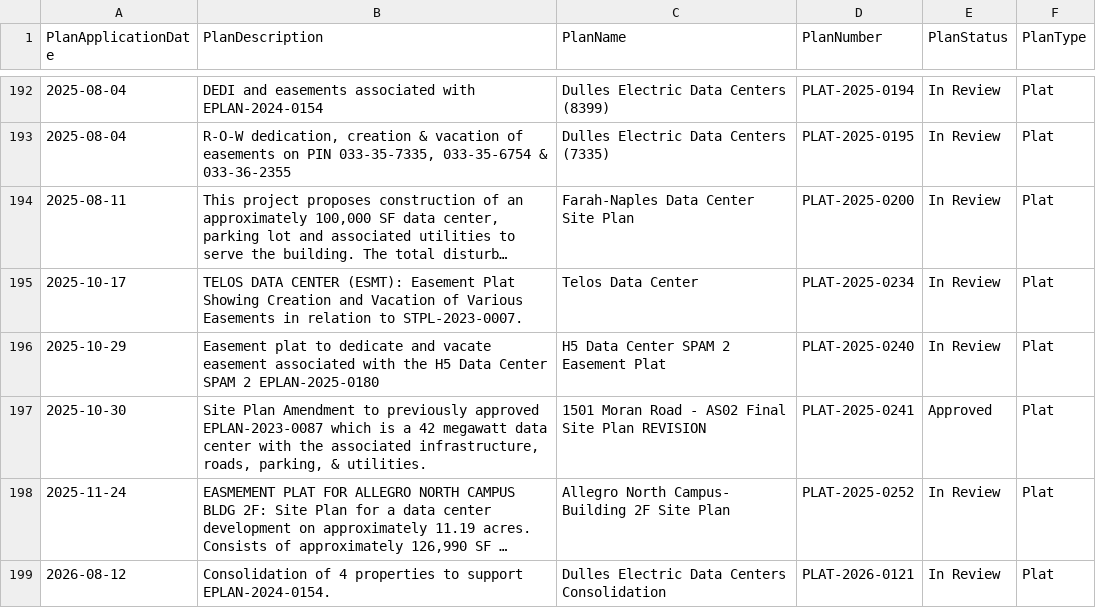
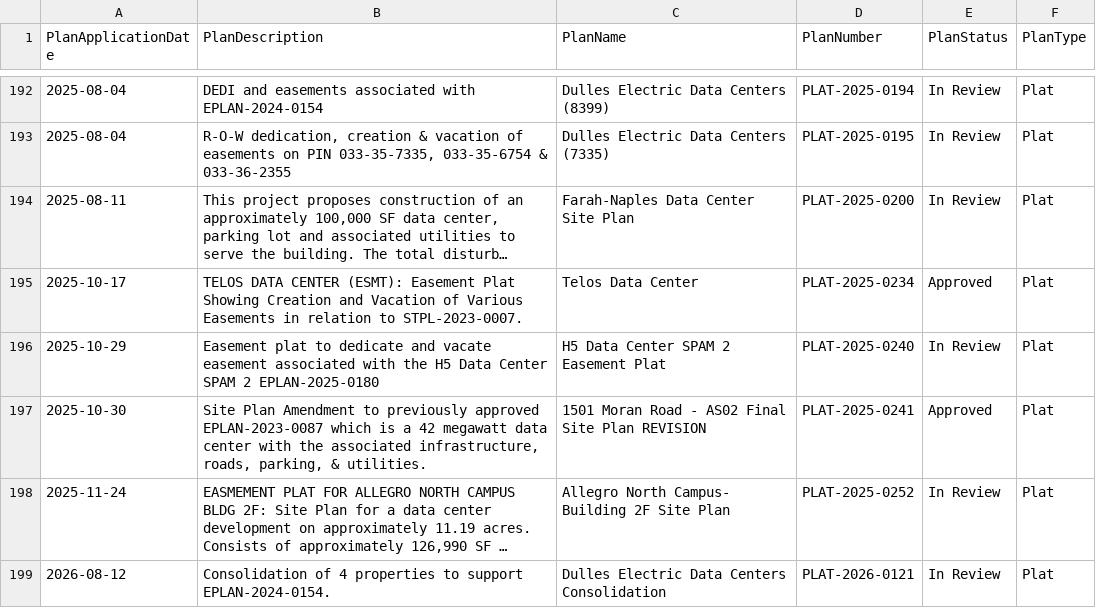
Before and after one commit to pricephillips/data-center-map, a CSV file: data/permit_candidates_loudoun_lola.csv, drawn as a sheet; only a part is shown, gaps mark what is left out; long unchanged cells end in …; the diff covers the shown part only; the diff names each change by its address in the sheet, - before the commit and + after, or states it on an @@ line.

```diff
--- a/data/permit_candidates_loudoun_lola.csv
+++ b/data/permit_candidates_loudoun_lola.csv
-E195 (PlanStatus): In Review
+E195 (PlanStatus): Approved
```
Also changed, not shown: 1 added row, 1 removed row and 6 edited cells elsewhere in this file, data/baseline_dated_external.csv.
